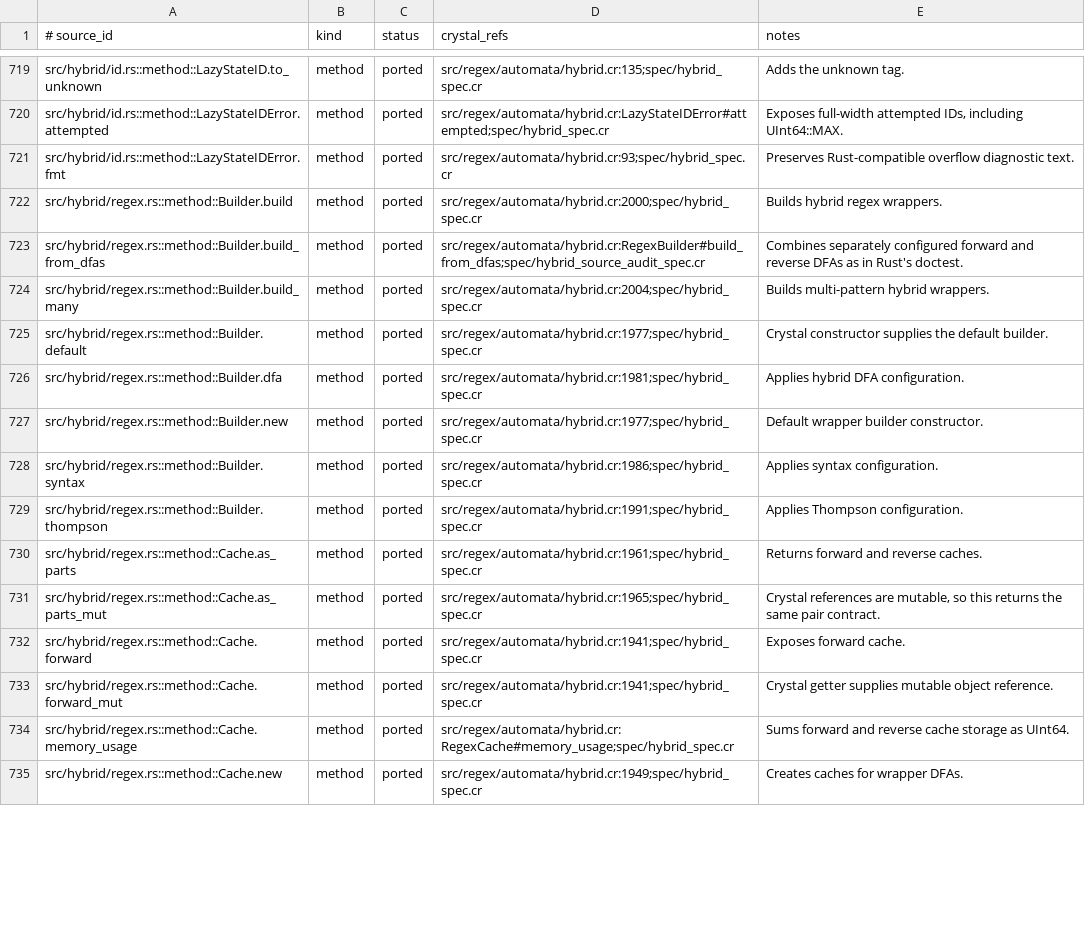
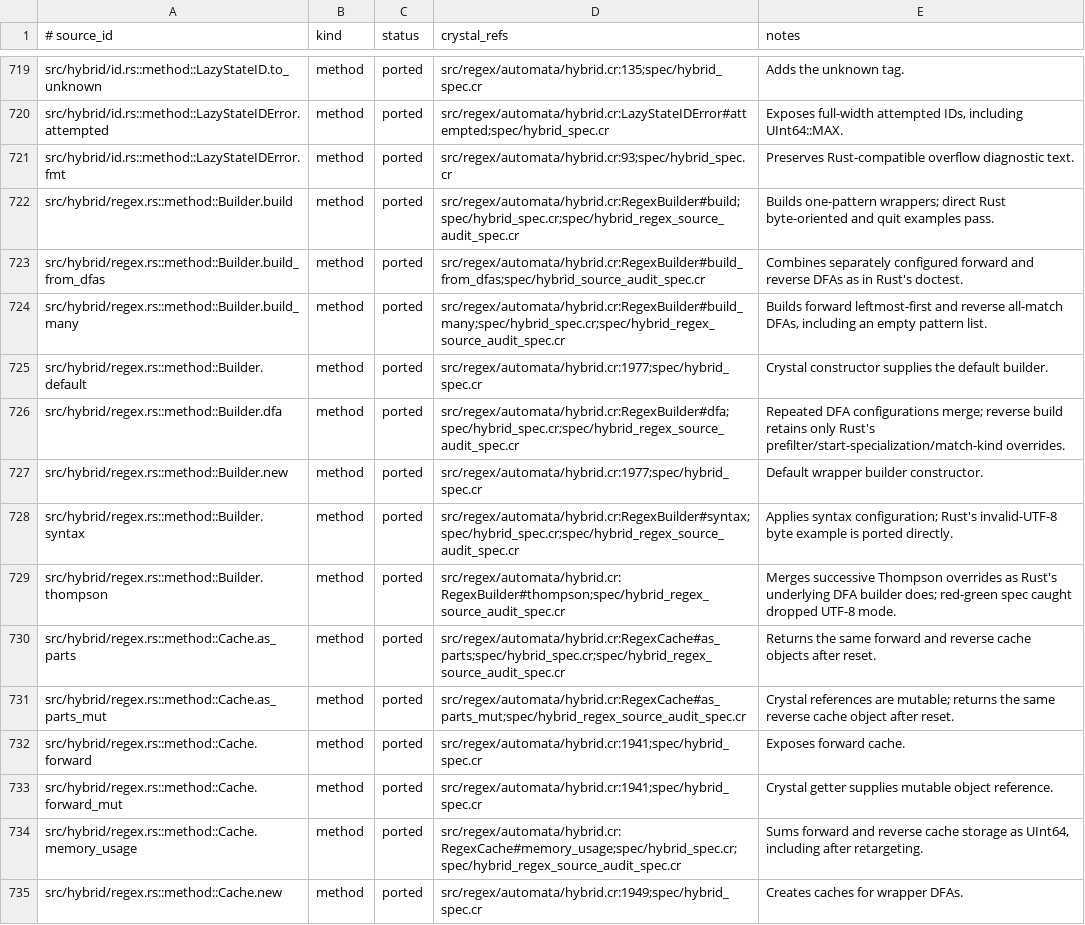
Before and after one commit to dsisnero/regex-automata, a TSV file: plans/inventory/rust_port_inventory.tsv, drawn as a sheet; only a part is shown, gaps mark what is left out; the diff covers the shown part only.

Commit message:
port: hybrid regex wrapper and cache parity
- Merge repeated Thompson builder options and assert matching DFA pattern counts
- Port Rust wrapper examples and probe iterator quit behavior with focused specs
- Close the 31-row wrapper audit after Crystal, Rust, and parity gates

```diff
--- a/plans/inventory/rust_port_inventory.tsv
+++ b/plans/inventory/rust_port_inventory.tsv
@@ -721,15 +721,15 @@ src/hybrid/id.rs::method::LazyStateIDError.attempted	method	ported	src/regex/aut
 src/hybrid/id.rs::method::LazyStateIDError.fmt	method	ported	src/regex/automata/hybrid.cr:93;spec/hybrid_spec.cr	Preserves Rust-compatible overflow diagnostic text.
-src/hybrid/regex.rs::method::Builder.build	method	ported	src/regex/automata/hybrid.cr:2000;spec/hybrid_spec.cr	Builds hybrid regex wrappers.
+src/hybrid/regex.rs::method::Builder.build	method	ported	src/regex/automata/hybrid.cr:RegexBuilder#build;spec/hybrid_spec.cr;spec/hybrid_regex_source_audit_spec.cr	Builds one-pattern wrappers; direct Rust byte-oriented and quit examples pass.
 src/hybrid/regex.rs::method::Builder.build_from_dfas	method	ported	src/regex/automata/hybrid.cr:RegexBuilder#build_from_dfas;spec/hybrid_source_audit_spec.cr	Combines separately configured forward and reverse DFAs as in Rust's doctest.
-src/hybrid/regex.rs::method::Builder.build_many	method	ported	src/regex/automata/hybrid.cr:2004;spec/hybrid_spec.cr	Builds multi-pattern hybrid wrappers.
+src/hybrid/regex.rs::method::Builder.build_many	method	ported	src/regex/automata/hybrid.cr:RegexBuilder#build_many;spec/hybrid_spec.cr;spec/hybrid_regex_source_audit_spec.cr	Builds forward leftmost-first and reverse all-match DFAs, including an empty pattern list.
 src/hybrid/regex.rs::method::Builder.default	method	ported	src/regex/automata/hybrid.cr:1977;spec/hybrid_spec.cr	Crystal constructor supplies the default builder.
-src/hybrid/regex.rs::method::Builder.dfa	method	ported	src/regex/automata/hybrid.cr:1981;spec/hybrid_spec.cr	Applies hybrid DFA configuration.
+src/hybrid/regex.rs::method::Builder.dfa	method	ported	src/regex/automata/hybrid.cr:RegexBuilder#dfa;spec/hybrid_spec.cr;spec/hybrid_regex_source_audit_spec.cr	Repeated DFA configurations merge; reverse build retains only Rust's prefilter/start-specialization/match-kind overrides.
 src/hybrid/regex.rs::method::Builder.new	method	ported	src/regex/automata/hybrid.cr:1977;spec/hybrid_spec.cr	Default wrapper builder constructor.
-src/hybrid/regex.rs::method::Builder.syntax	method	ported	src/regex/automata/hybrid.cr:1986;spec/hybrid_spec.cr	Applies syntax configuration.
-src/hybrid/regex.rs::method::Builder.thompson	method	ported	src/regex/automata/hybrid.cr:1991;spec/hybrid_spec.cr	Applies Thompson configuration.
-src/hybrid/regex.rs::method::Cache.as_parts	method	ported	src/regex/automata/hybrid.cr:1961;spec/hybrid_spec.cr	Returns forward and reverse caches.
-src/hybrid/regex.rs::method::Cache.as_parts_mut	method	ported	src/regex/automata/hybrid.cr:1965;spec/hybrid_spec.cr	Crystal references are mutable, so this returns the same pair contract.
+src/hybrid/regex.rs::method::Builder.syntax	method	ported	src/regex/automata/hybrid.cr:RegexBuilder#syntax;spec/hybrid_spec.cr;spec/hybrid_regex_source_audit_spec.cr	Applies syntax configuration; Rust's invalid-UTF-8 byte example is ported directly.
+src/hybrid/regex.rs::method::Builder.thompson	method	ported	src/regex/automata/hybrid.cr:RegexBuilder#thompson;spec/hybrid_regex_source_audit_spec.cr	Merges successive Thompson overrides as Rust's underlying DFA builder does; red-green spec caught dropped UTF-8 mode.
+src/hybrid/regex.rs::method::Cache.as_parts	method	ported	src/regex/automata/hybrid.cr:RegexCache#as_parts;spec/hybrid_spec.cr;spec/hybrid_regex_source_audit_spec.cr	Returns the same forward and reverse cache objects after reset.
+src/hybrid/regex.rs::method::Cache.as_parts_mut	method	ported	src/regex/automata/hybrid.cr:RegexCache#as_parts_mut;spec/hybrid_regex_source_audit_spec.cr	Crystal references are mutable; returns the same reverse cache object after reset.
 src/hybrid/regex.rs::method::Cache.forward	method	ported	src/regex/automata/hybrid.cr:1941;spec/hybrid_spec.cr	Exposes forward cache.
 src/hybrid/regex.rs::method::Cache.forward_mut	method	ported	src/regex/automata/hybrid.cr:1941;spec/hybrid_spec.cr	Crystal getter supplies mutable object reference.
-src/hybrid/regex.rs::method::Cache.memory_usage	method	ported	src/regex/automata/hybrid.cr:RegexCache#memory_usage;spec/hybrid_spec.cr	Sums forward and reverse cache storage as UInt64.
+src/hybrid/regex.rs::method::Cache.memory_usage	method	ported	src/regex/automata/hybrid.cr:RegexCache#memory_usage;spec/hybrid_spec.cr;spec/hybrid_regex_source_audit_spec.cr	Sums forward and reverse cache storage as UInt64, including after retargeting.
 src/hybrid/regex.rs::method::Cache.new	method	ported	src/regex/automata/hybrid.cr:1949;spec/hybrid_spec.cr	Creates caches for wrapper DFAs.
```
Also changed, not shown: 16 edited cells elsewhere in this file, 3 other files.
